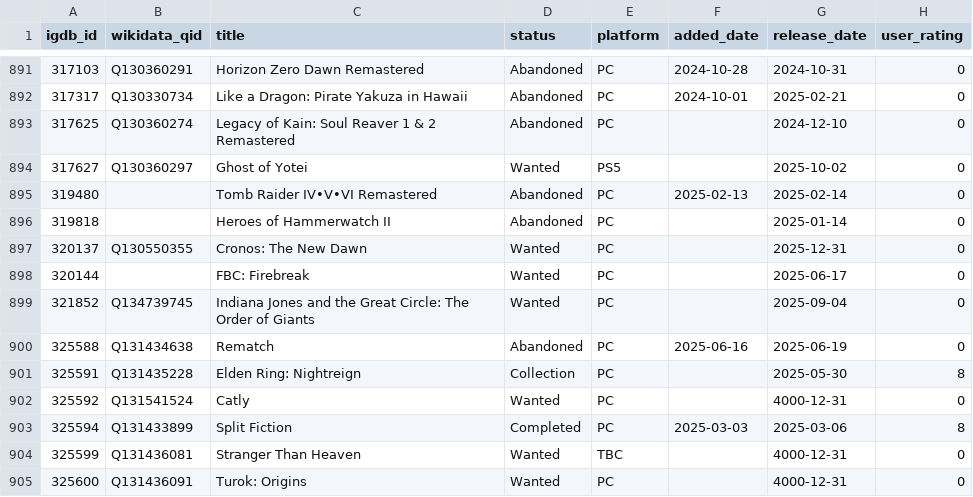
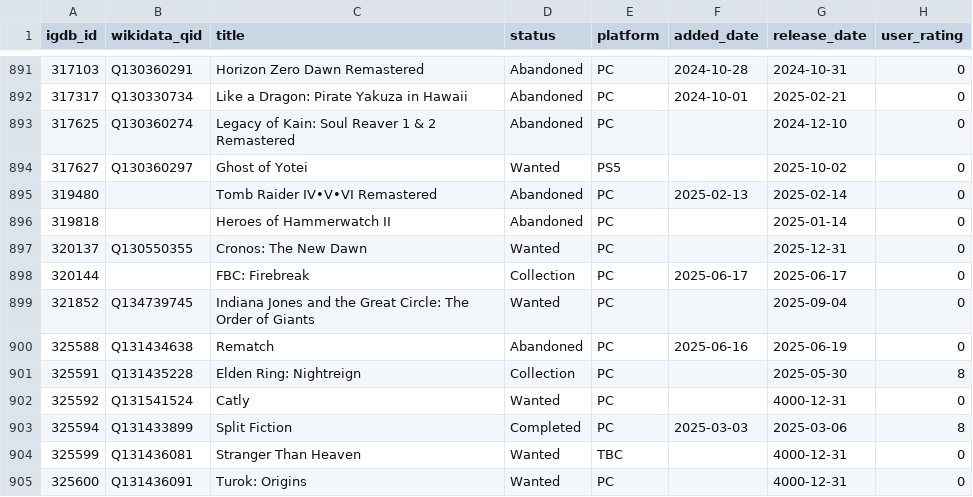
Before and after one commit to josh/gametrack-data, a CSV file: games.csv, drawn as a sheet; only a part is shown, gaps mark what is left out.

Commit message:
Update data

```diff
--- a/games.csv
+++ b/games.csv
@@ -897,3 +897,3 @@ igdb_id,wikidata_qid,title,status,platform,added_date,release_date,user_rating
 320137,Q130550355,Cronos: The New Dawn,Wanted,PC,,2025-12-31,0
-320144,,FBC: Firebreak,Wanted,PC,,2025-06-17,0
+320144,,FBC: Firebreak,Collection,PC,2025-06-17,2025-06-17,0
 321852,Q134739745,Indiana Jones and the Great Circle: The Order of Giants,Wanted,PC,,2025-09-04,0
```
